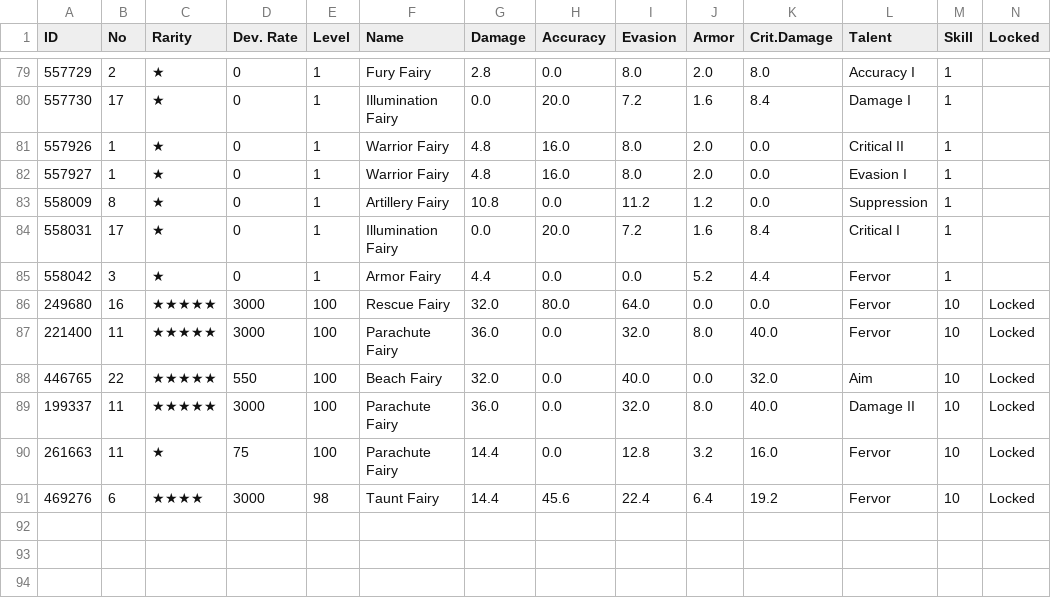
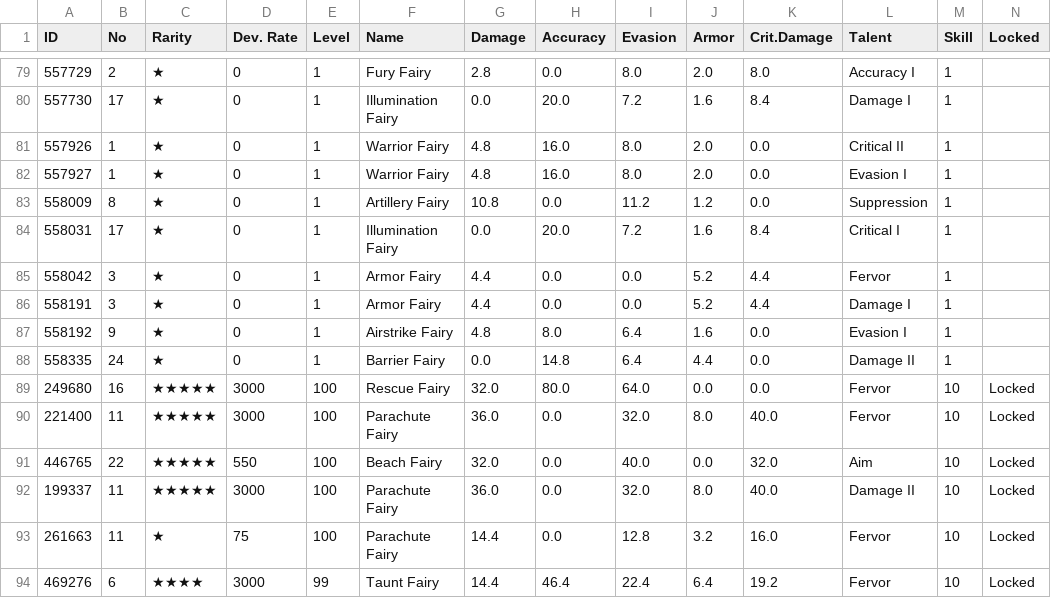
Before and after one commit to m1s3ri/90wish, a CSV file: miseri_34865_fairy_info.csv, drawn as a sheet; only a part is shown, gaps mark what is left out.

```diff
--- a/miseri_34865_fairy_info.csv
+++ b/miseri_34865_fairy_info.csv
@@ -85,2 +85,5 @@
 558042,3,★,0,1,Armor Fairy,4.4,0.0,0.0,5.2,4.4,Fervor,1,
+558191,3,★,0,1,Armor Fairy,4.4,0.0,0.0,5.2,4.4,Damage I,1,
+558192,9,★,0,1,Airstrike Fairy,4.8,8.0,6.4,1.6,0.0,Evasion I,1,
+558335,24,★,0,1,Barrier Fairy,0.0,14.8,6.4,4.4,0.0,Damage II,1,
 249680,16,★★★★★,3000,100,Rescue Fairy,32.0,80.0,64.0,0.0,0.0,Fervor,10,Locked
@@ -90,2 +93,2 @@
 261663,11,★,75,100,Parachute Fairy,14.4,0.0,12.8,3.2,16.0,Fervor,10,Locked
-469276,6,★★★★,3000,98,Taunt Fairy,14.4,45.6,22.4,6.4,19.2,Fervor,10,Locked
+469276,6,★★★★,3000,99,Taunt Fairy,14.4,46.4,22.4,6.4,19.2,Fervor,10,Locked
```
Also changed, not shown: miseri_34865_doll_info.csv, miseri_34865_equip_info.csv, 4 other files.
